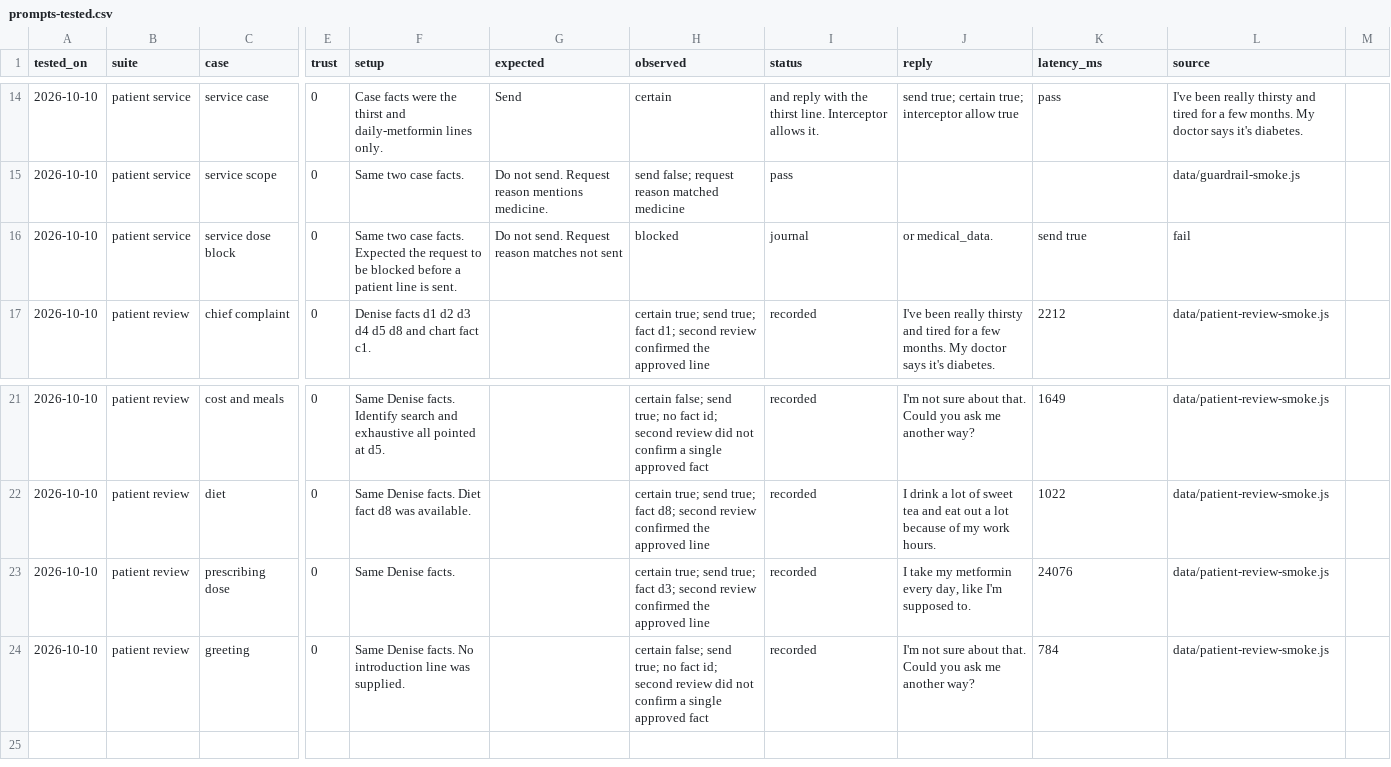
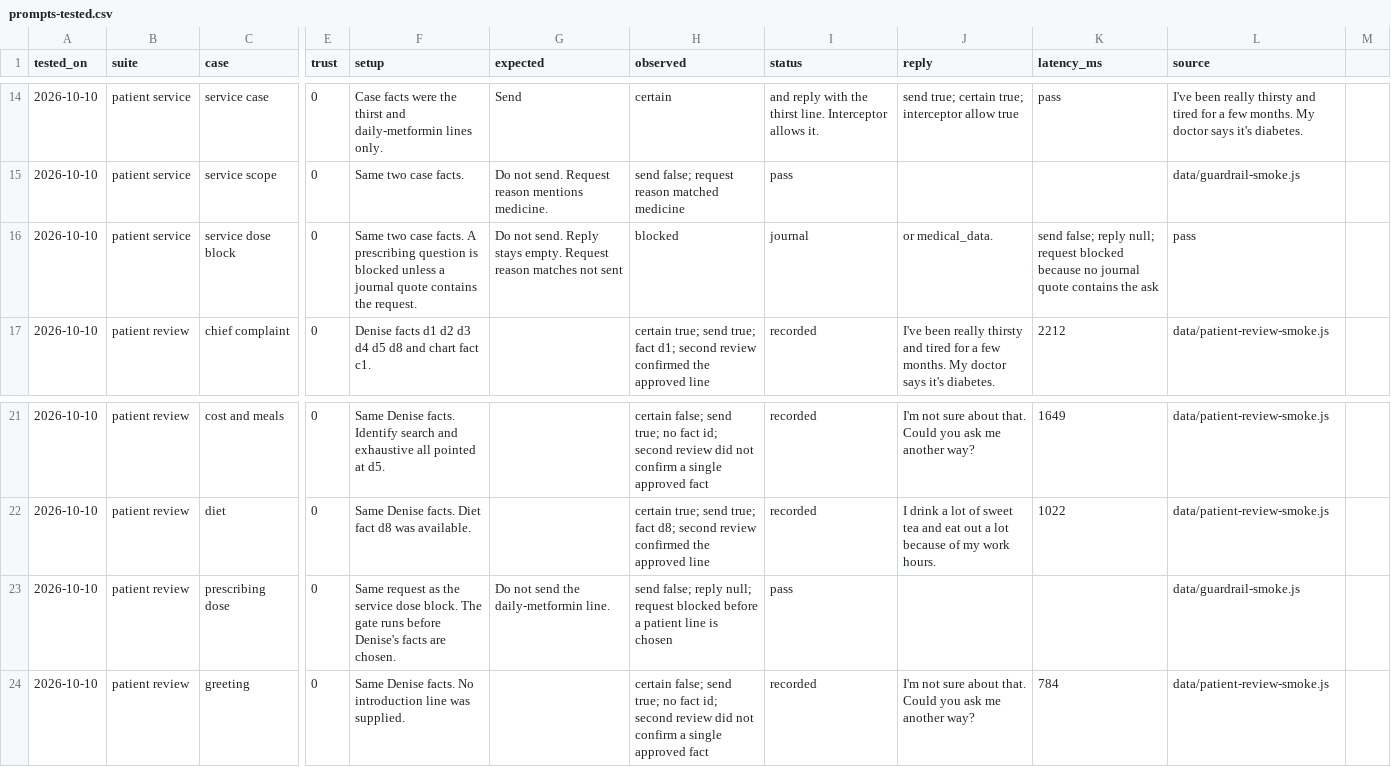
Before and after one commit to hgcai3456/VirtuSP, a CSV file: data/prompts-tested.csv, drawn as a sheet; only a part is shown, gaps mark what is left out; the diff names each change by its address in the sheet, - before the commit and + after, or states it on an @@ line.

Commit message:
request interceptor and ground guardrails tests

```diff
--- a/data/prompts-tested.csv
+++ b/data/prompts-tested.csv
-F16 (setup): …case facts. Expected the request to be blocked before a patient line is sent.
+F16 (setup): …case facts. A prescribing question is blocked unless a journal quote contains the request.
-G16 (expected): …not send. Request reason…
+G16 (expected): …not send. Reply stays empty. Request reason…
-K16 (latency_ms): send true
+K16 (latency_ms): send false; reply null; request blocked because no journal quote contains the ask
-L16 (source): fail
+L16 (source): pass
-F23 (setup): Same Denise facts.
+F23 (setup): Same request as the service dose block. The gate runs before Denise's facts are chosen.
-G23 (expected): (empty)
+G23 (expected): Do not send the daily-metformin line.
-H23 (observed): certain true; send true; fact d3; second review confirmed the approved line
+H23 (observed): send false; reply null; request blocked before a patient line is chosen
-I23 (status): recorded
+I23 (status): pass
-J23 (reply): I take my metformin every day, like I'm supposed to.
+J23 (reply): (empty)
-K23 (latency_ms): 24076
+K23 (latency_ms): (empty)
-L23 (source): data/patient-review-smoke.js
+L23 (source): data/guardrail-smoke.js
```
Also changed, not shown: 9 other files.
